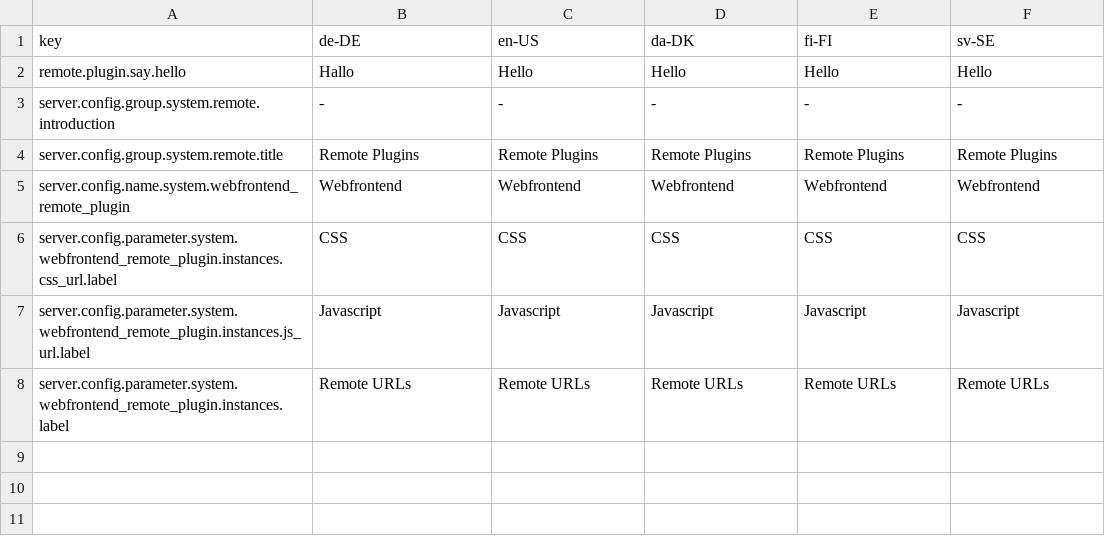
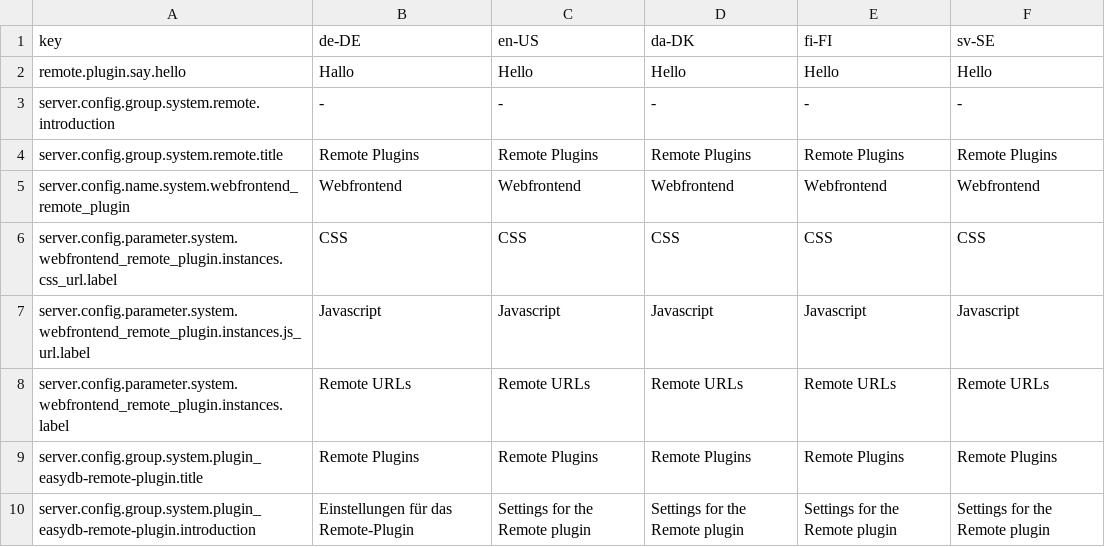
Before and after one commit to programmfabrik/easydb-remote-plugin, a CSV file: l10n/remote-plugin.csv, drawn as a sheet.

Commit message:
updated l10n keys for release 5.109

```diff
--- a/l10n/remote-plugin.csv
+++ b/l10n/remote-plugin.csv
@@ -8 +8,3 @@ server.config.parameter.system.webfrontend_remote_plugin.instances.js_url.label,
 server.config.parameter.system.webfrontend_remote_plugin.instances.label,Remote URLs,Remote URLs,Remote URLs,Remote URLs,Remote URLs
+server.config.group.system.plugin_easydb-remote-plugin.title,Remote Plugins,Remote Plugins,Remote Plugins,Remote Plugins,Remote Plugins
+server.config.group.system.plugin_easydb-remote-plugin.introduction,Einstellungen für das Remote-Plugin,Settings for the Remote plugin,Settings for the Remote plugin,Settings for the Remote plugin,Settings for the Remote plugin
```
